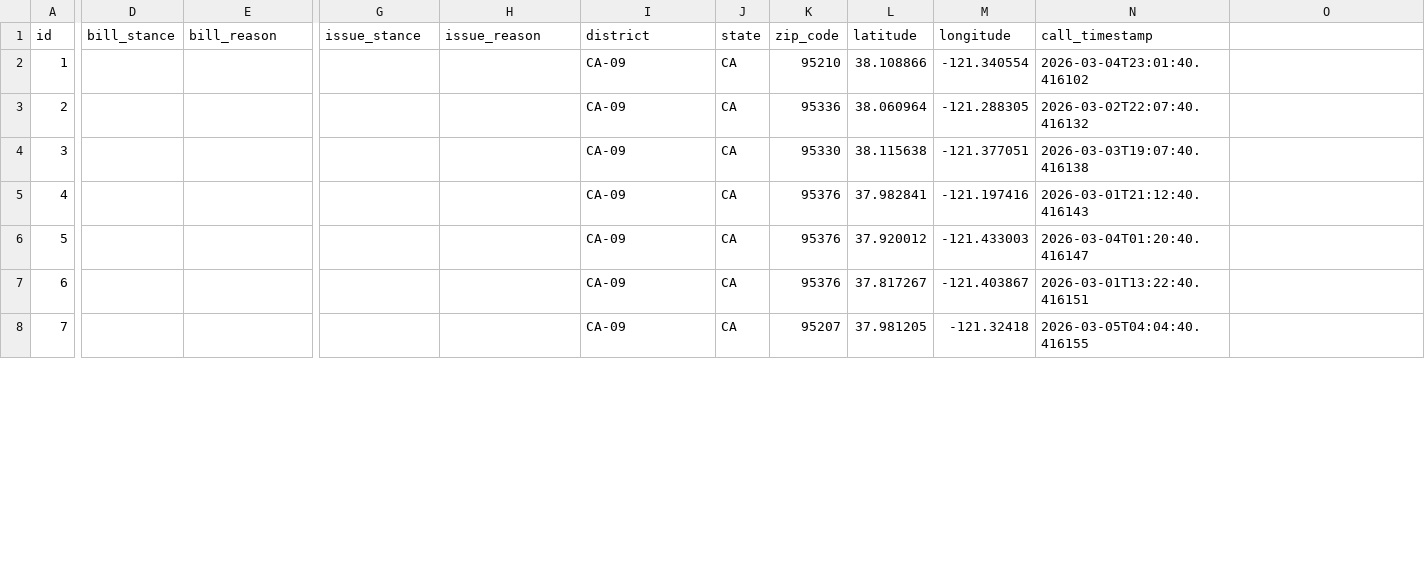
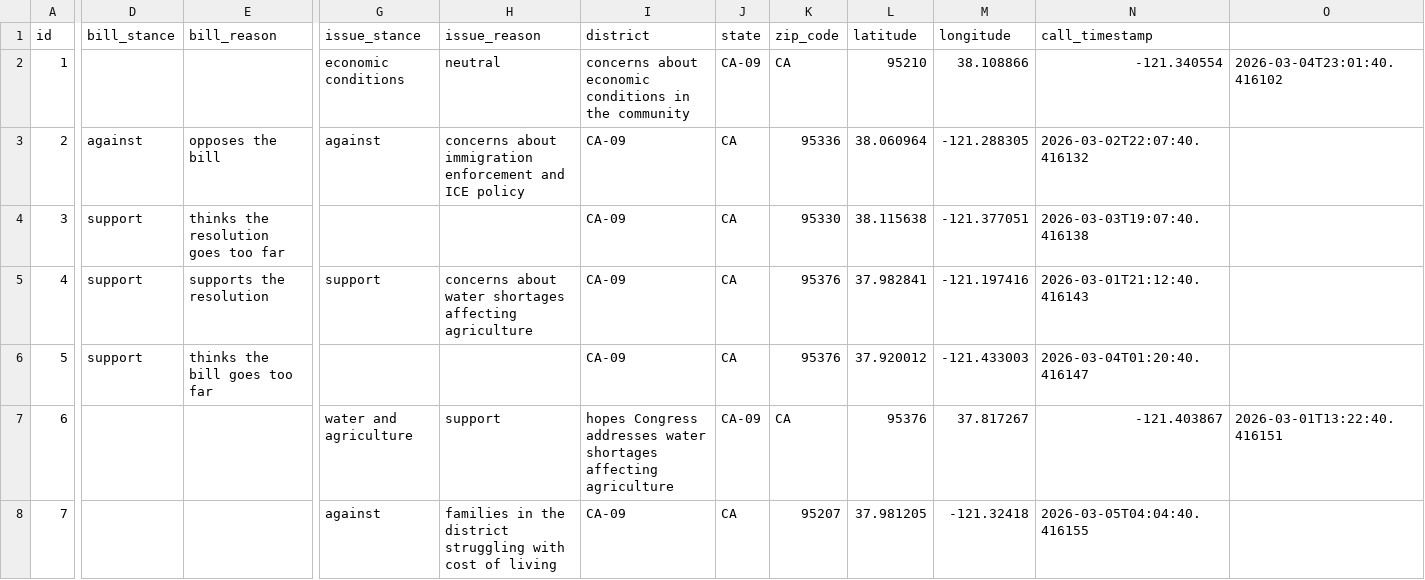
Before and after one commit to ishitaahelleya/hackkings, a CSV file: calls_dataset.csv, drawn as a sheet; only a part is shown, gaps mark what is left out; the diff covers the shown part only; the diff names each change by its address in the sheet, - before the commit and + after, or states it on an @@ line.

Commit message:
Update calls_dataset.csv to include bill stance and reasons for each call, enhancing data clarity and context.

```diff
--- a/calls_dataset.csv
+++ b/calls_dataset.csv
-G2 (issue_stance): (empty)
+G2 (issue_stance): economic conditions
-H2 (issue_reason): (empty)
+H2 (issue_reason): neutral
-I2 (district): CA-09
+I2 (district): concerns about economic conditions in the community
-J2 (state): CA
+J2 (state): CA-09
-K2 (zip_code): 95210
+K2 (zip_code): CA
-L2 (latitude): 38.108866
+L2 (latitude): 95210
-M2 (longitude): -121.340554
+M2 (longitude): 38.108866
-N2 (call_timestamp): 2026-03-04T23:01:40.416102
+N2 (call_timestamp): -121.340554
-O2: (empty)
+O2: 2026-03-04T23:01:40.416102
-D3 (bill_stance): (empty)
+D3 (bill_stance): against
-E3 (bill_reason): (empty)
+E3 (bill_reason): opposes the bill
-G3 (issue_stance): (empty)
+G3 (issue_stance): against
-H3 (issue_reason): (empty)
+H3 (issue_reason): concerns about immigration enforcement and ICE policy
-D4:D6 (bill_stance): (empty)
+D4:D6 (bill_stance): support
-E4 (bill_reason): (empty)
+E4 (bill_reason): thinks the resolution goes too far
-E5 (bill_reason): (empty)
+E5 (bill_reason): supports the resolution
-G5 (issue_stance): (empty)
+G5 (issue_stance): support
-H5 (issue_reason): (empty)
+H5 (issue_reason): concerns about water shortages affecting agriculture
-E6 (bill_reason): (empty)
+E6 (bill_reason): thinks the bill goes too far
-G7 (issue_stance): (empty)
+G7 (issue_stance): water and agriculture
-H7 (issue_reason): (empty)
+H7 (issue_reason): support
-I7 (district): CA-09
+I7 (district): hopes Congress addresses water shortages affecting agriculture
-J7 (state): CA
+J7 (state): CA-09
-K7 (zip_code): 95376
+K7 (zip_code): CA
-L7 (latitude): 37.817267
+L7 (latitude): 95376
-M7 (longitude): -121.403867
+M7 (longitude): 37.817267
-N7 (call_timestamp): 2026-03-01T13:22:40.416151
+N7 (call_timestamp): -121.403867
-O7: (empty)
+O7: 2026-03-01T13:22:40.416151
-G8 (issue_stance): (empty)
+G8 (issue_stance): against
-H8 (issue_reason): (empty)
+H8 (issue_reason): families in the district struggling with cost of living
```
Also changed, not shown: 19 edited cells elsewhere in this file.
